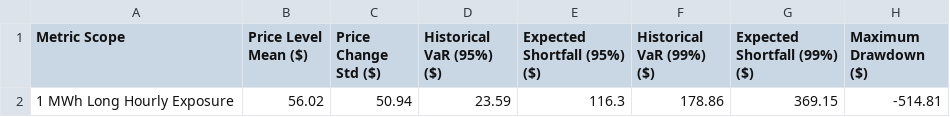
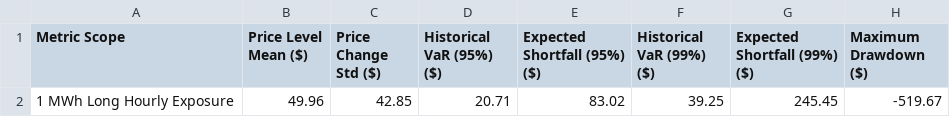
Before and after one commit to sebastiankloder-web/ercot-power-risk-analytics, a CSV file: results/tables/risk_summary.csv, drawn as a sheet.

```diff
--- a/results/tables/risk_summary.csv
+++ b/results/tables/risk_summary.csv
@@ -1,2 +1,2 @@
 Metric Scope,Price Level Mean ($),Price Change Std ($),Historical VaR (95%) ($),Expected Shortfall (95%) ($),Historical VaR (99%) ($),Expected Shortfall (99%) ($),Maximum Drawdown ($)
-1 MWh Long Hourly Exposure,56.02,50.94,23.59,116.3,178.86,369.15,-514.81
+1 MWh Long Hourly Exposure,49.96,42.85,20.71,83.02,39.25,245.45,-519.67
```
Also changed, not shown: data/processed/hourly_prices.csv, results/tables/event_analysis_summary.csv, 6 other files.
